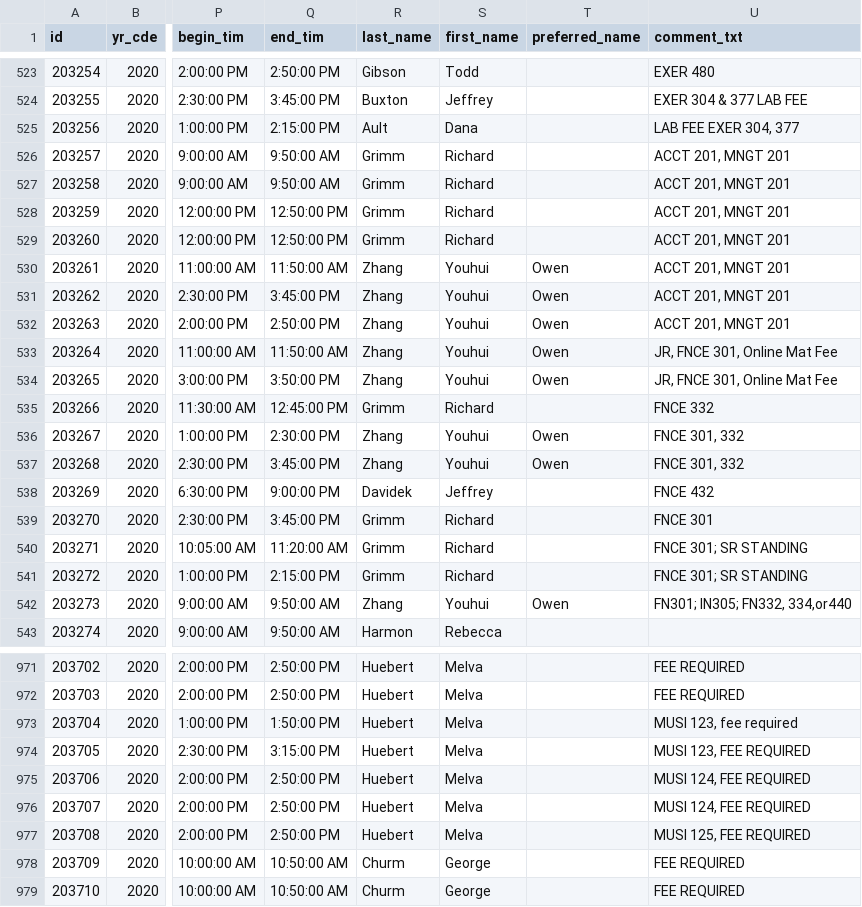
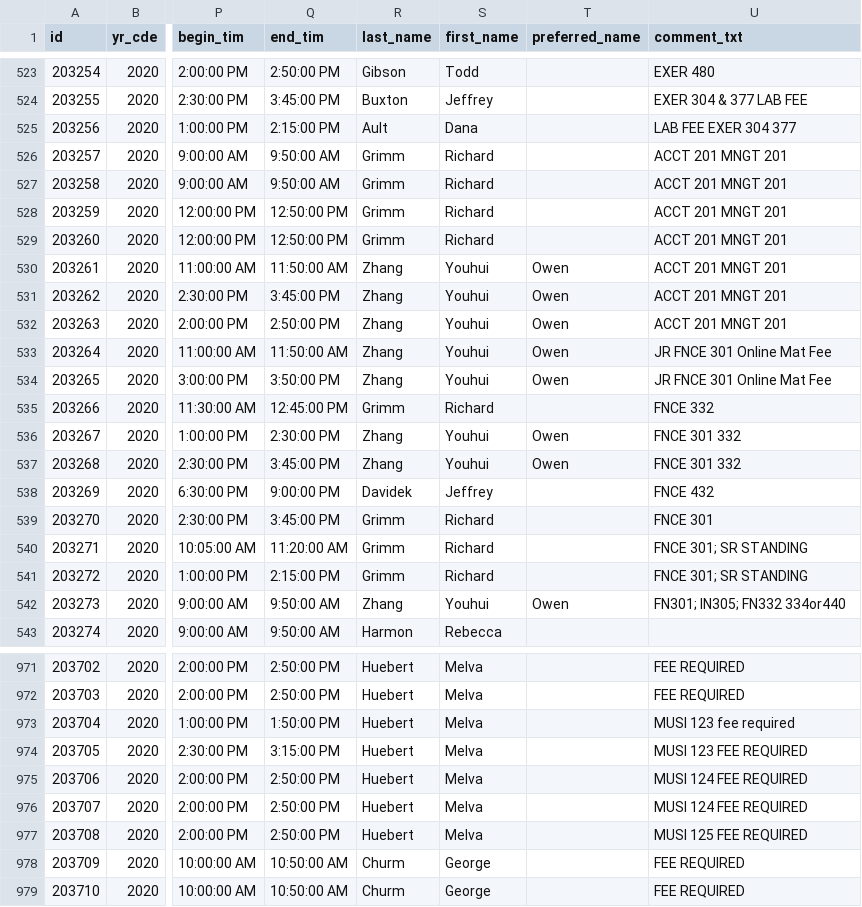
Before and after one commit to ncacioppo/BugBusters, a CSV file: 2020-2021_GCC_Courses.csv, drawn as a sheet; only a part is shown, gaps mark what is left out; the diff covers the shown part only; the diff names each change by its address in the sheet, - before the commit and + after, or states it on an @@ line.

```diff
--- a/2020-2021_GCC_Courses.csv
+++ b/2020-2021_GCC_Courses.csv
-U525 (comment_txt): LAB FEE EXER 304, 377
+U525 (comment_txt): LAB FEE EXER 304 377
-U526:U532 (comment_txt): ACCT 201, MNGT 201
+U526:U532 (comment_txt): ACCT 201 MNGT 201
-U533:U534 (comment_txt): JR, FNCE 301, Online Mat Fee
+U533:U534 (comment_txt): JR FNCE 301 Online Mat Fee
-U536:U537 (comment_txt): FNCE 301, 332
+U536:U537 (comment_txt): FNCE 301 332
-U542 (comment_txt): FN301; IN305; FN332, 334,or440
+U542 (comment_txt): FN301; IN305; FN332 334or440
-U973 (comment_txt): MUSI 123, fee required
+U973 (comment_txt): MUSI 123 fee required
-U974 (comment_txt): MUSI 123, FEE REQUIRED
+U974 (comment_txt): MUSI 123 FEE REQUIRED
-U975:U976 (comment_txt): MUSI 124, FEE REQUIRED
+U975:U976 (comment_txt): MUSI 124 FEE REQUIRED
-U977 (comment_txt): MUSI 125, FEE REQUIRED
+U977 (comment_txt): MUSI 125 FEE REQUIRED
```
Also changed, not shown: 165 edited cells elsewhere in this file, 2018-2019_GCC_Courses.csv, 2019-2020_GCC_Courses.csv, 2 other files.
